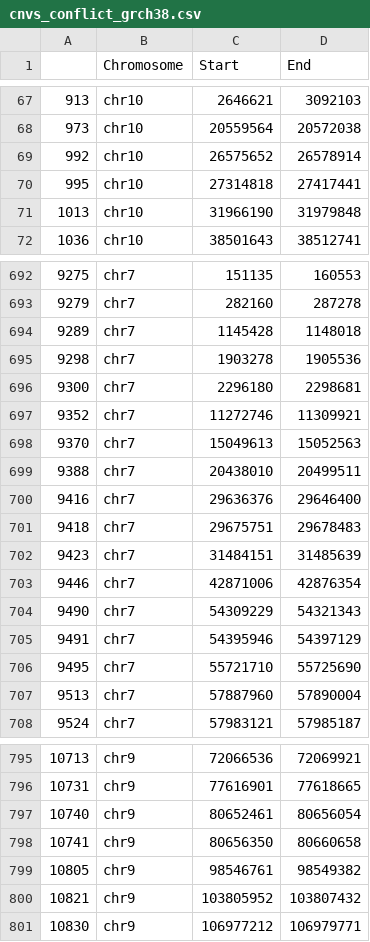
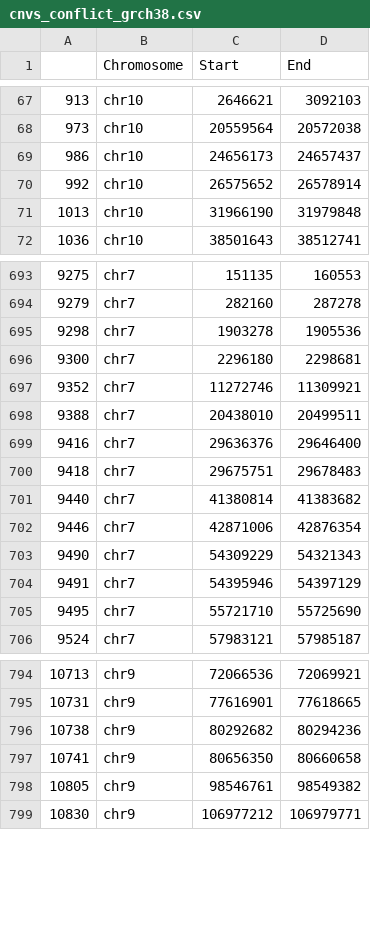
Before and after one commit to LuciaBazanW/cnv_sgdp, a CSV file: data/cnvs_conflict_grch38.csv, drawn as a sheet; only a part is shown, gaps mark what is left out; the diff covers the shown part only.

```diff
--- a/data/cnvs_conflict_grch38.csv
+++ b/data/cnvs_conflict_grch38.csv
@@ -68,4 +68,4 @@
 973	chr10	20559564	20572038
+986	chr10	24656173	24657437
 992	chr10	26575652	26578914
-995	chr10	27314818	27417441
 1013	chr10	31966190	31979848
@@ -693,3 +694,2 @@
 9279	chr7	282160	287278
-9289	chr7	1145428	1148018
 9298	chr7	1903278	1905536
@@ -697,3 +697,2 @@
 9352	chr7	11272746	11309921
-9370	chr7	15049613	15052563
 9388	chr7	20438010	20499511
@@ -701,3 +700,3 @@
 9418	chr7	29675751	29678483
-9423	chr7	31484151	31485639
+9440	chr7	41380814	41383682
 9446	chr7	42871006	42876354
@@ -706,3 +705,2 @@
 9495	chr7	55721710	55725690
-9513	chr7	57887960	57890004
 9524	chr7	57983121	57985187
@@ -796,6 +795,5 @@
 10731	chr9	77616901	77618665
-10740	chr9	80652461	80656054
+10738	chr9	80292682	80294236
 10741	chr9	80656350	80660658
 10805	chr9	98546761	98549382
-10821	chr9	103805952	103807432
 10830	chr9	106977212	106979771
```
Also changed, not shown: 12 added rows and 11 removed rows elsewhere in this file, 14 other files.
